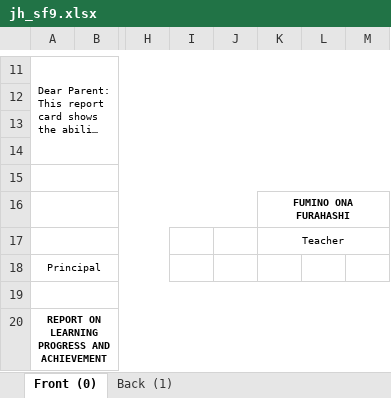
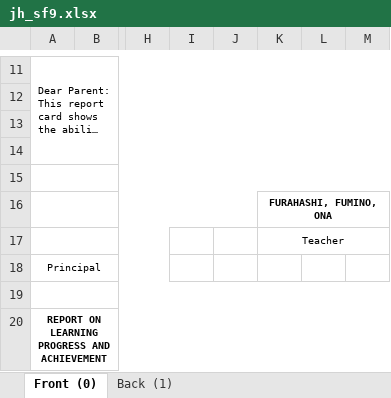
Before and after one commit to Philrey/CBNHS-System, an Excel workbook: Project Files/Forms System Final/exports/jh_sf9.xlsx, sheet Front (0), drawn as a sheet; only a part is shown, gaps mark what is left out; long unchanged cells end in …; values as stored, in another font and other column widths than the file's, no borders; charts and pictures not drawn; the diff names each change by its address in the sheet, - before the commit and + after, or states it on an @@ line.

```diff
--- a/Project Files/Forms System Final/exports/jh_sf9.xlsx (sheet Front (0))
+++ b/Project Files/Forms System Final/exports/jh_sf9.xlsx (sheet Front (0))
-K16: FUMINO ONA FURAHASHI
+K16: FURAHASHI, FUMINO, ONA
```
Also changed, not shown: charts or pictures, Project Files/Forms System Final/exports/jh_sf1.xlsx, Project Files/Forms System Final/exports/jh_sf2.xlsx, 10 other files.
